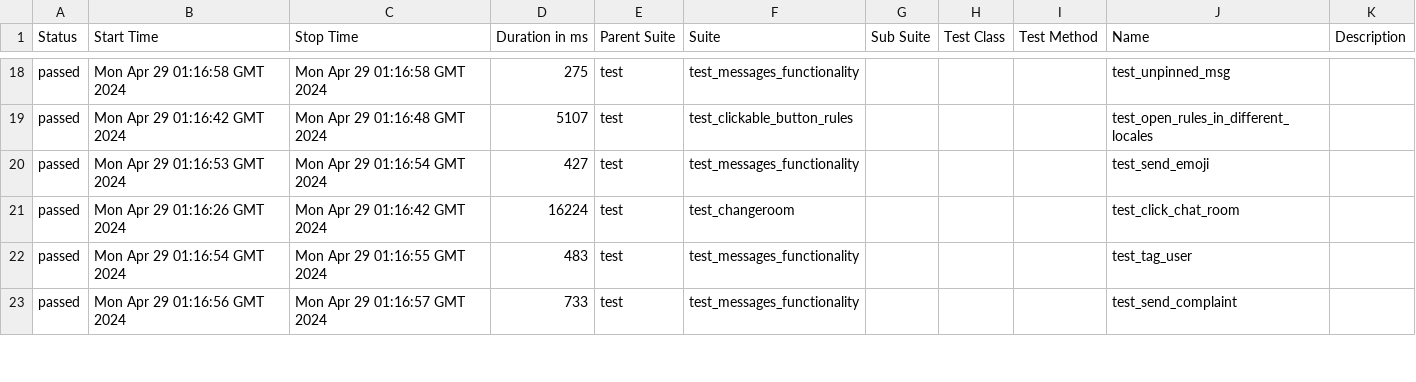
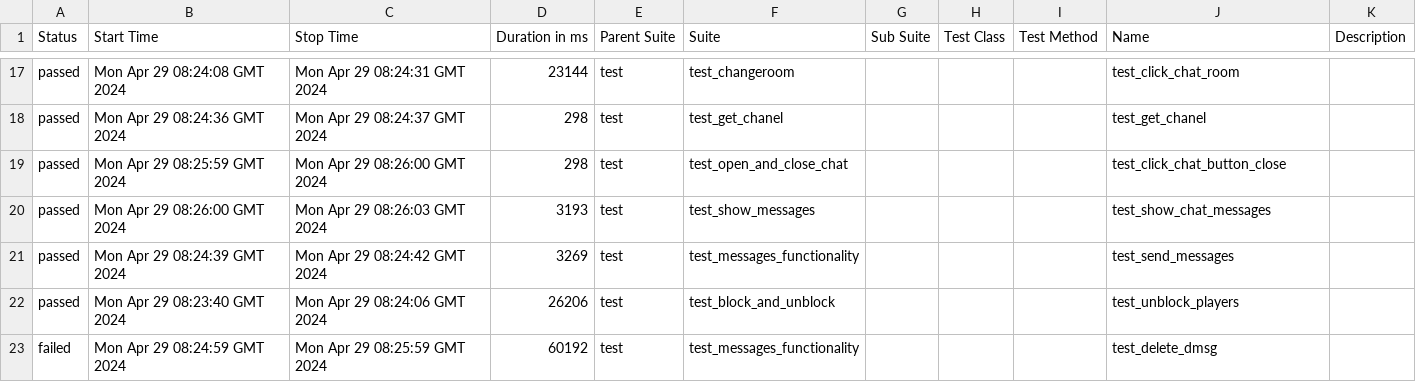
Before and after one commit to VladimirSaf95/ChatProject, a CSV file: data/suites.csv, drawn as a sheet; only a part is shown, gaps mark what is left out; the diff covers the shown part only.

Commit message:
Deploying to gh-pages from @ VladimirSaf95/ChatProject@da937cbf63d1af45d0021944f047c50247688d9a 🚀

```diff
--- a/data/suites.csv
+++ b/data/suites.csv
@@ -18,6 +17,7 @@
-"passed","Mon Apr 29 01:16:58 GMT 2024","Mon Apr 29 01:16:58 GMT 2024","275","test","test_messages_functionality","","","","test_unpinned_msg",""
-"passed","Mon Apr 29 01:16:42 GMT 2024","Mon Apr 29 01:16:48 GMT 2024","5107","test","test_clickable_button_rules","","","","test_open_rules_in_different_locales",""
-"passed","Mon Apr 29 01:16:53 GMT 2024","Mon Apr 29 01:16:54 GMT 2024","427","test","test_messages_functionality","","","","test_send_emoji",""
-"passed","Mon Apr 29 01:16:26 GMT 2024","Mon Apr 29 01:16:42 GMT 2024","16224","test","test_changeroom","","","","test_click_chat_room",""
-"passed","Mon Apr 29 01:16:54 GMT 2024","Mon Apr 29 01:16:55 GMT 2024","483","test","test_messages_functionality","","","","test_tag_user",""
-"passed","Mon Apr 29 01:16:56 GMT 2024","Mon Apr 29 01:16:57 GMT 2024","733","test","test_messages_functionality","","","","test_send_complaint",""
+"passed","Mon Apr 29 08:24:08 GMT 2024","Mon Apr 29 08:24:31 GMT 2024","23144","test","test_changeroom","","","","test_click_chat_room",""
+"passed","Mon Apr 29 08:24:36 GMT 2024","Mon Apr 29 08:24:37 GMT 2024","298","test","test_get_chanel","","","","test_get_chanel",""
+"passed","Mon Apr 29 08:25:59 GMT 2024","Mon Apr 29 08:26:00 GMT 2024","298","test","test_open_and_close_chat","","","","test_click_chat_button_close",""
+"passed","Mon Apr 29 08:26:00 GMT 2024","Mon Apr 29 08:26:03 GMT 2024","3193","test","test_show_messages","","","","test_show_chat_messages",""
+"passed","Mon Apr 29 08:24:39 GMT 2024","Mon Apr 29 08:24:42 GMT 2024","3269","test","test_messages_functionality","","","","test_send_messages",""
+"passed","Mon Apr 29 08:23:40 GMT 2024","Mon Apr 29 08:24:06 GMT 2024","26206","test","test_block_and_unblock","","","","test_unblock_players",""
+"failed","Mon Apr 29 08:24:59 GMT 2024","Mon Apr 29 08:25:59 GMT 2024","60192","test","test_messages_functionality","","","","test_delete_dmsg",""
```
Also changed, not shown: 3 added rows, 4 removed rows and 64 edited cells elsewhere in this file, data/behaviors.csv, 47 other files.
